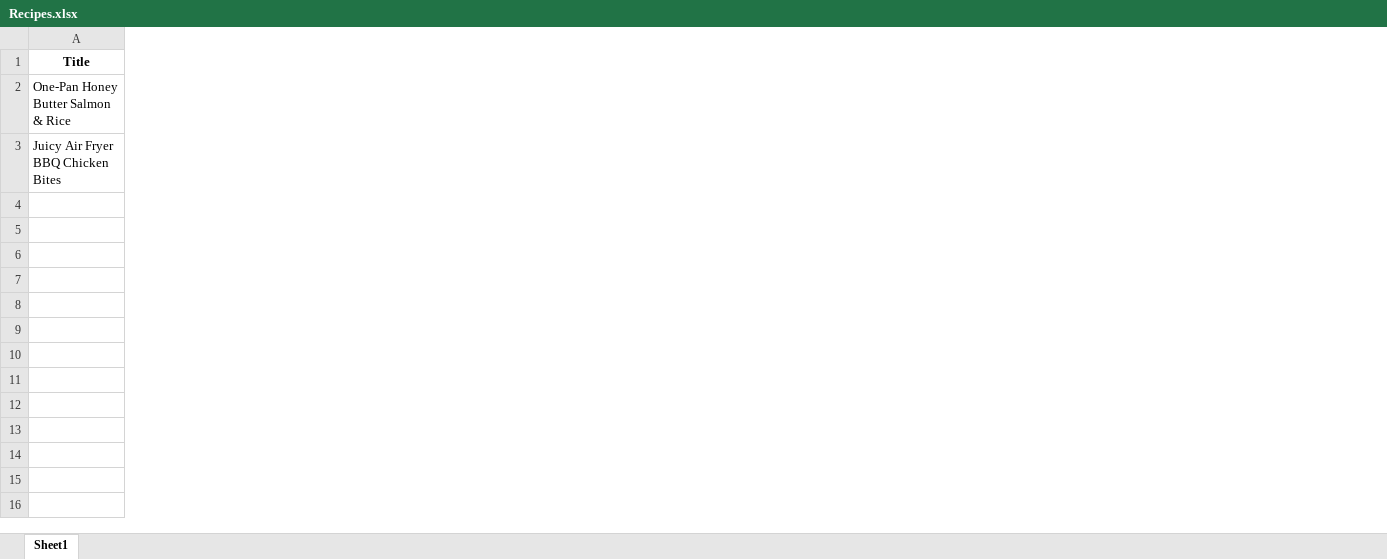
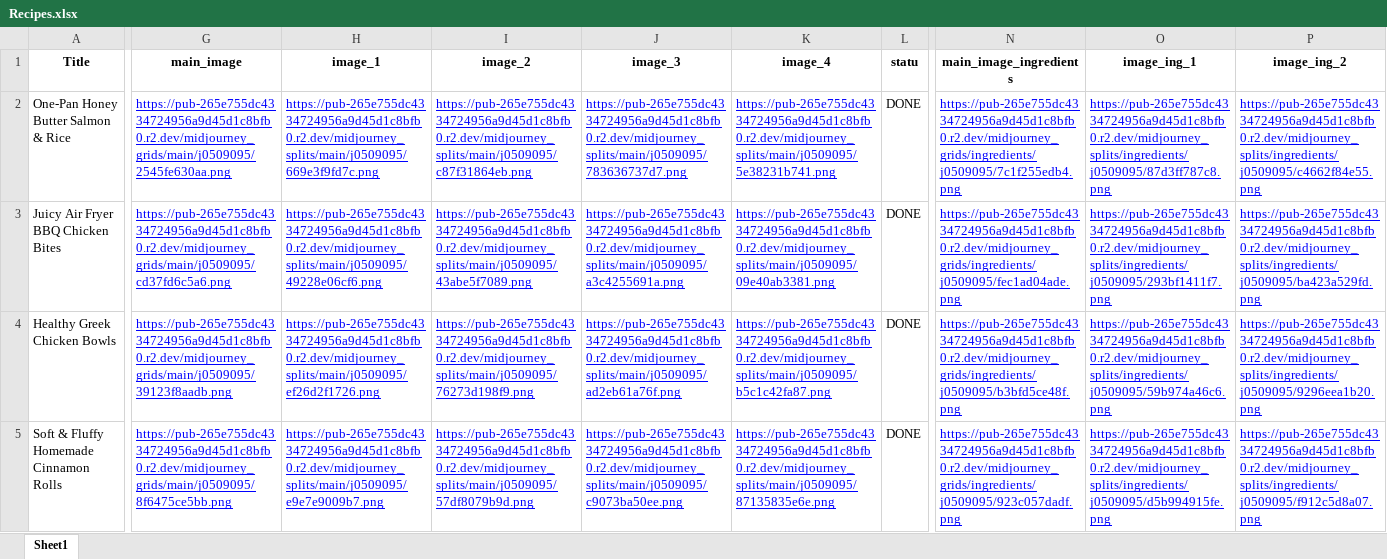
Before and after one commit to nouamanedahhakgit/pt-rest, an Excel workbook: ALL/p12-out/Recipes.xlsx, sheet Sheet1, drawn as a sheet; only a part is shown, gaps mark what is left out; values as stored, in another font and other column widths than the file's, no borders; rows hold the shown columns only; the diff covers the shown part only; the diff names each change by its address in the sheet, - before the commit and + after, or states it on an @@ line.

```diff
--- a/ALL/p12-out/Recipes.xlsx (sheet Sheet1)
+++ b/ALL/p12-out/Recipes.xlsx (sheet Sheet1)
+column G (main_image), rows 2-3: https://pub-265e755dc4334724956a9d45d1c8bfb0.r2.dev/midjourney_grids/main/j0509095/2545fe630aa.png | https://pub-265e755dc4334724956a9d45d1c8bfb0.r2.dev/midjourney_grids/main/j0509095/cd37fd6c5a6.png
+column H (image_1), rows 2-3: https://pub-265e755dc4334724956a9d45d1c8bfb0.r2.dev/midjourney_splits/main/j0509095/669e3f9fd7c.png | https://pub-265e755dc4334724956a9d45d1c8bfb0.r2.dev/midjourney_splits/main/j0509095/49228e06cf6.png
+column I (image_2), rows 2-3: https://pub-265e755dc4334724956a9d45d1c8bfb0.r2.dev/midjourney_splits/main/j0509095/c87f31864eb.png | https://pub-265e755dc4334724956a9d45d1c8bfb0.r2.dev/midjourney_splits/main/j0509095/43abe5f7089.png
+column J (image_3), rows 2-3: https://pub-265e755dc4334724956a9d45d1c8bfb0.r2.dev/midjourney_splits/main/j0509095/783636737d7.png | https://pub-265e755dc4334724956a9d45d1c8bfb0.r2.dev/midjourney_splits/main/j0509095/a3c4255691a.png
+column K (image_4), rows 2-3: https://pub-265e755dc4334724956a9d45d1c8bfb0.r2.dev/midjourney_splits/main/j0509095/5e38231b741.png | https://pub-265e755dc4334724956a9d45d1c8bfb0.r2.dev/midjourney_splits/main/j0509095/09e40ab3381.png
+column L (statu), rows 2-3: DONE | DONE
+column N (main_image_ingredients), rows 2-3: https://pub-265e755dc4334724956a9d45d1c8bfb0.r2.dev/midjourney_grids/ingredients/j0509095/7c1f255edb4.png | https://pub-265e755dc4334724956a9d45d1c8bfb0.r2.dev/midjourney_grids/ingredients/j0509095/fec1ad04ade.png
+column O (image_ing_1), rows 2-3: https://pub-265e755dc4334724956a9d45d1c8bfb0.r2.dev/midjourney_splits/ingredients/j0509095/87d3ff787c8.png | https://pub-265e755dc4334724956a9d45d1c8bfb0.r2.dev/midjourney_splits/ingredients/j0509095/293bf1411f7.png
+column P (image_ing_2), rows 2-3: https://pub-265e755dc4334724956a9d45d1c8bfb0.r2.dev/midjourney_splits/ingredients/j0509095/c4662f84e55.png | https://pub-265e755dc4334724956a9d45d1c8bfb0.r2.dev/midjourney_splits/ingredients/j0509095/ba423a529fd.png
+row 4: Healthy Greek Chicken Bowls | https://pub-265e755dc4334724956a9d45d1c8bfb0.r2.dev/midjourney_grids/main/j0509095/39123f8aadb.png | https://pub-265e755dc4334724956a9d45d1c8bfb0.r2.dev/midjourney_splits/main/j0509095/ef26d2f1726.png | https://pub-265e755dc4334724956a9d45d1c8bfb0.r2.dev/midjourney_splits/main/j0509095/76273d198f9.png | https://pub-265e755dc4334724956a9d45d1c8bfb0.r2.dev/midjourney_splits/main/j0509095/ad2eb61a76f.png | https://pub-265e755dc4334724956a9d45d1c8bfb0.r2.dev/midjourney_splits/main/j0509095/b5c1c42fa87.png | DONE | https://pub-265e755dc4334724956a9d45d1c8bfb0.r2.dev/midjourney_grids/ingredients/j0509095/b3bfd5ce48f.png | https://pub-265e755dc4334724956a9d45d1c8bfb0.r2.dev/midjourney_splits/ingredients/j0509095/59b974a46c6.png | https://pub-265e755dc4334724956a9d45d1c8bfb0.r2.dev/midjourney_splits/ingredients/j0509095/9296eea1b20.png
+row 5: Soft & Fluffy Homemade Cinnamon Rolls | https://pub-265e755dc4334724956a9d45d1c8bfb0.r2.dev/midjourney_grids/main/j0509095/8f6475ce5bb.png | https://pub-265e755dc4334724956a9d45d1c8bfb0.r2.dev/midjourney_splits/main/j0509095/e9e7e9009b7.png | https://pub-265e755dc4334724956a9d45d1c8bfb0.r2.dev/midjourney_splits/main/j0509095/57df8079b9d.png | https://pub-265e755dc4334724956a9d45d1c8bfb0.r2.dev/midjourney_splits/main/j0509095/c9073ba50ee.png | https://pub-265e755dc4334724956a9d45d1c8bfb0.r2.dev/midjourney_splits/main/j0509095/87135835e6e.png | DONE | https://pub-265e755dc4334724956a9d45d1c8bfb0.r2.dev/midjourney_grids/ingredients/j0509095/923c057dadf.png | https://pub-265e755dc4334724956a9d45d1c8bfb0.r2.dev/midjourney_splits/ingredients/j0509095/d5b994915fe.png | https://pub-265e755dc4334724956a9d45d1c8bfb0.r2.dev/midjourney_splits/ingredients/j0509095/f912c5d8a07.png
```
Also changed, not shown: 21 added columns and 5 edited cells elsewhere in this sheet, ALL/p11-out/Recipes.xlsx, ALL/p11-out/START.xlsx, 18 other files.
